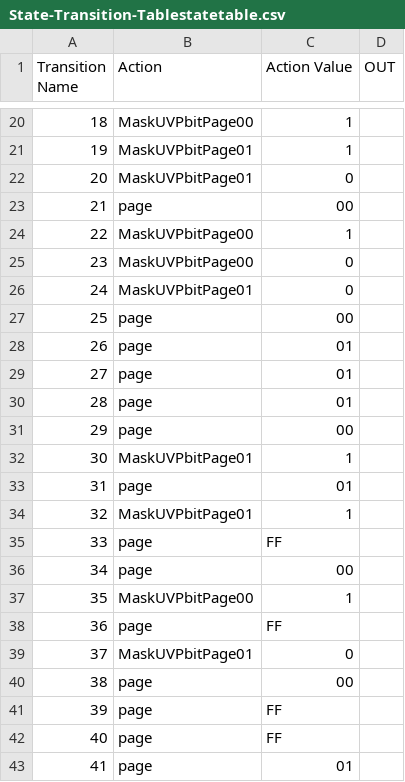
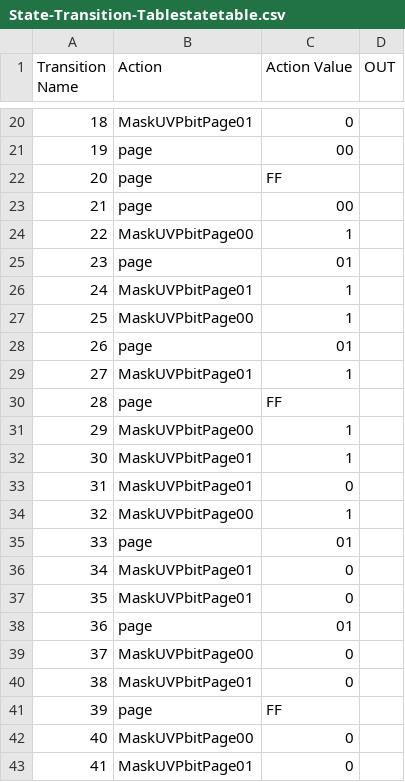
Before and after one commit to sundr007/Model-Based-Test-Generator, a CSV file: CurrentTest/State-Transition-Tablestatetable.csv, drawn as a sheet; only a part is shown, gaps mark what is left out; the diff covers the shown part only.

```diff
--- a/CurrentTest/State-Transition-Tablestatetable.csv
+++ b/CurrentTest/State-Transition-Tablestatetable.csv
@@ -20,24 +20,24 @@ Transition Name,Action,Action Value,OUT,
-18,MaskUVPbitPage00,1,,
-19,MaskUVPbitPage01,1,,
-20,MaskUVPbitPage01,0,,
+18,MaskUVPbitPage01,0,,
+19,page,00,,
+20,page,FF,,
 21,page,00,,
 22,MaskUVPbitPage00,1,,
-23,MaskUVPbitPage00,0,,
-24,MaskUVPbitPage01,0,,
-25,page,00,,
+23,page,01,,
+24,MaskUVPbitPage01,1,,
+25,MaskUVPbitPage00,1,,
 26,page,01,,
-27,page,01,,
-28,page,01,,
-29,page,00,,
+27,MaskUVPbitPage01,1,,
+28,page,FF,,
+29,MaskUVPbitPage00,1,,
 30,MaskUVPbitPage01,1,,
-31,page,01,,
-32,MaskUVPbitPage01,1,,
-33,page,FF,,
-34,page,00,,
-35,MaskUVPbitPage00,1,,
-36,page,FF,,
-37,MaskUVPbitPage01,0,,
-38,page,00,,
+31,MaskUVPbitPage01,0,,
+32,MaskUVPbitPage00,1,,
+33,page,01,,
+34,MaskUVPbitPage01,0,,
+35,MaskUVPbitPage01,0,,
+36,page,01,,
+37,MaskUVPbitPage00,0,,
+38,MaskUVPbitPage01,0,,
 39,page,FF,,
-40,page,FF,,
-41,page,01,,
+40,MaskUVPbitPage00,0,,
+41,MaskUVPbitPage01,0,,
```
Also changed, not shown: 46 edited cells elsewhere in this file, 53 other files.
